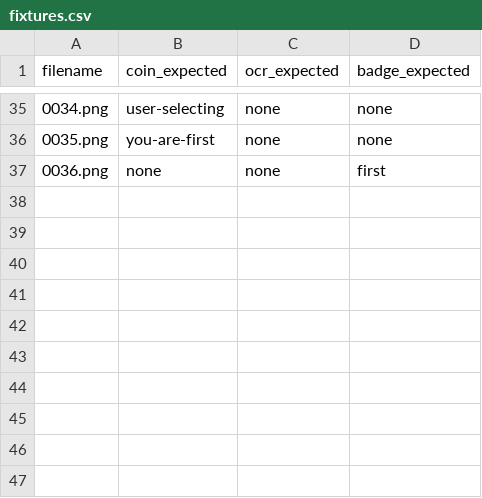
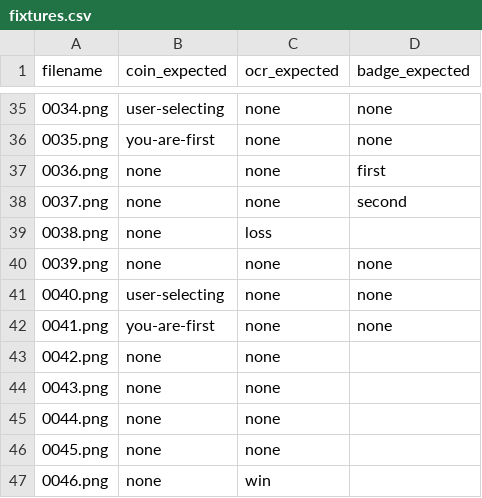
Before and after one commit to garasubo/duel-tools, a CSV file: src/capture/fixtures.csv, drawn as a sheet; only a part is shown, gaps mark what is left out; the diff names each change by its address in the sheet, - before the commit and + after, or states it on an @@ line.

Commit message:
improve coin detection

```diff
--- a/src/capture/fixtures.csv
+++ b/src/capture/fixtures.csv
+row 38: 0037.png | none | none | second
+row 39: 0038.png | none | loss
+row 40: 0039.png | none | none | none
+row 41: 0040.png | user-selecting | none | none
+row 42: 0041.png | you-are-first | none | none
+row 43: 0042.png | none | none
+row 44: 0043.png | none | none
+row 45: 0044.png | none | none
+row 46: 0045.png | none | none
+row 47: 0046.png | none | win
```
Also changed, not shown: 2 other files.
